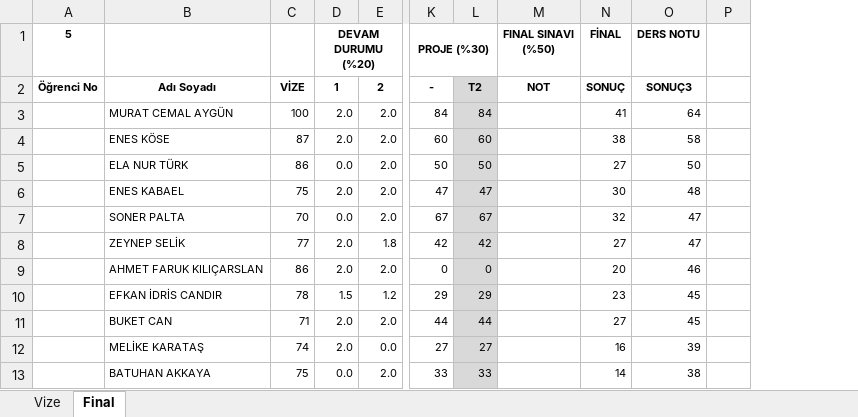
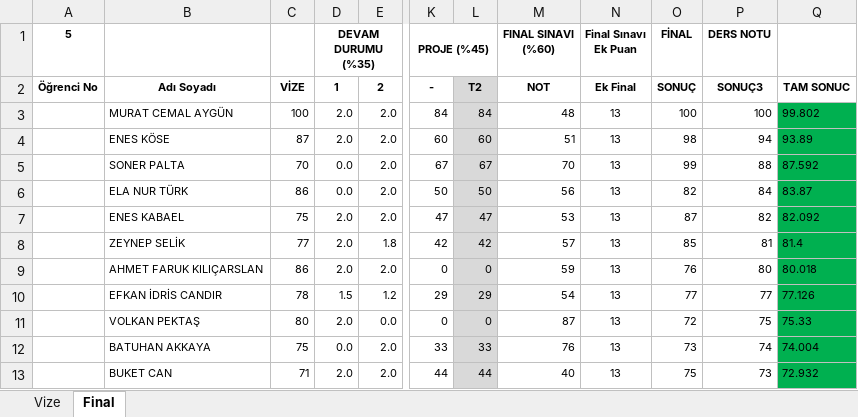
Before and after one commit to ozkansari/MyCourses, an Excel workbook: SoftwareDevEnvAndTools/_docs/Notlar.xlsx, sheet Final, drawn as a sheet; only a part is shown, gaps mark what is left out; values as stored, in another font and other column widths than the file's, no borders; conditional formats and table styles not drawn; removed rows and columns are numbered as before the commit, all else as after; rows hold the shown columns only; ↵ is a line break in a cell; the diff covers the shown part only; the diff names each change by its address in the sheet, - before the commit and + after, or states it on an @@ line.

```diff
--- a/SoftwareDevEnvAndTools/_docs/Notlar.xlsx (sheet Final)
+++ b/SoftwareDevEnvAndTools/_docs/Notlar.xlsx (sheet Final)
-column M (FINAL SINAVI (%50)), row 2: NOT
+column M (FINAL SINAVI (%60)), rows 2-4: NOT | 48 | 51; rows 6-12: 56 | 53 | 57 | 59 | 54 | 87 | 76
+column N (Final Sınavı Ek Puan), rows 2-4: Ek Final | 13 | 13; rows 6-12: all 13
-column P, empty
+column Q, rows 2-4: TAM SONUC | 99.802 | 93.89; rows 6-12: 83.87 | 82.092 | 81.4 | 80.018 | 77.126 | 75.33 | 74.004
-D1: DEVAM DURUMU ↵ (%20)
+D1: DEVAM DURUMU ↵ (%35)
-K1: PROJE (%30)
+K1: PROJE (%45)
-O3 (FİNAL): 41
+O3 (FİNAL): 100
-P3 (DERS NOTU): 64
+P3 (DERS NOTU): 100
-O4 (FİNAL): 38
+O4 (FİNAL): 98
-P4 (DERS NOTU): 58
+P4 (DERS NOTU): 94
+row 5:  | SONER PALTA | 70 | 0.0 | 2.0 | 67 | 67 | 70 | 13 | 99 | 88 | 87.592
-O6 (FİNAL): 27
+O6 (FİNAL): 82
-P6 (DERS NOTU): 50
+P6 (DERS NOTU): 84
-O7 (FİNAL): 30
+O7 (FİNAL): 87
-P7 (DERS NOTU): 48
+P7 (DERS NOTU): 82
-row 7:  | SONER PALTA | 70 | 0.0 | 2.0 | 67 | 67 |  | 32 | 47
-O8 (FİNAL): 27
+O8 (FİNAL): 85
-P8 (DERS NOTU): 47
+P8 (DERS NOTU): 81
-O9 (FİNAL): 20
+O9 (FİNAL): 76
-P9 (DERS NOTU): 46
+P9 (DERS NOTU): 80
-O10 (FİNAL): 23
+O10 (FİNAL): 77
-P10 (DERS NOTU): 45
+P10 (DERS NOTU): 77
-row 11:  | BUKET CAN | 71 | 2.0 | 2.0 | 44 | 44 |  | 27 | 45
-B11: MELİKE KARATAŞ
+B11: VOLKAN PEKTAŞ
-C11: 74
+C11: 80
-K11 (PROJE (%45)): 27
+K11 (PROJE (%45)): 0
-L11: 27
+L11: 0
-O11 (FİNAL): 16
+O11 (FİNAL): 72
-P11 (DERS NOTU): 39
+P11 (DERS NOTU): 75
-O12 (FİNAL): 14
+O12 (FİNAL): 73
-P12 (DERS NOTU): 38
+P12 (DERS NOTU): 74
+row 13:  | BUKET CAN | 71 | 2.0 | 2.0 | 44 | 44 | 40 | 13 | 75 | 73 | 72.932
```
Also changed, not shown: 3 added rows, 3 removed rows, 1 moved row and 34 edited cells elsewhere in this sheet, formulas that keep their value, 3 other files.
